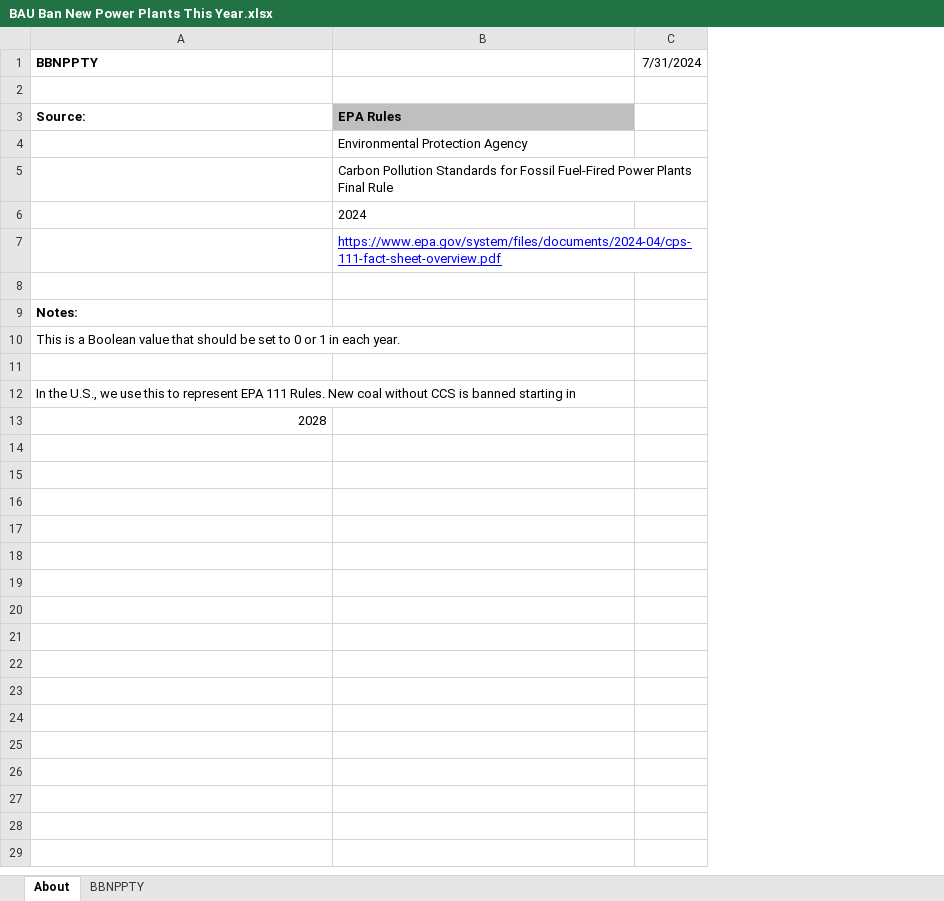
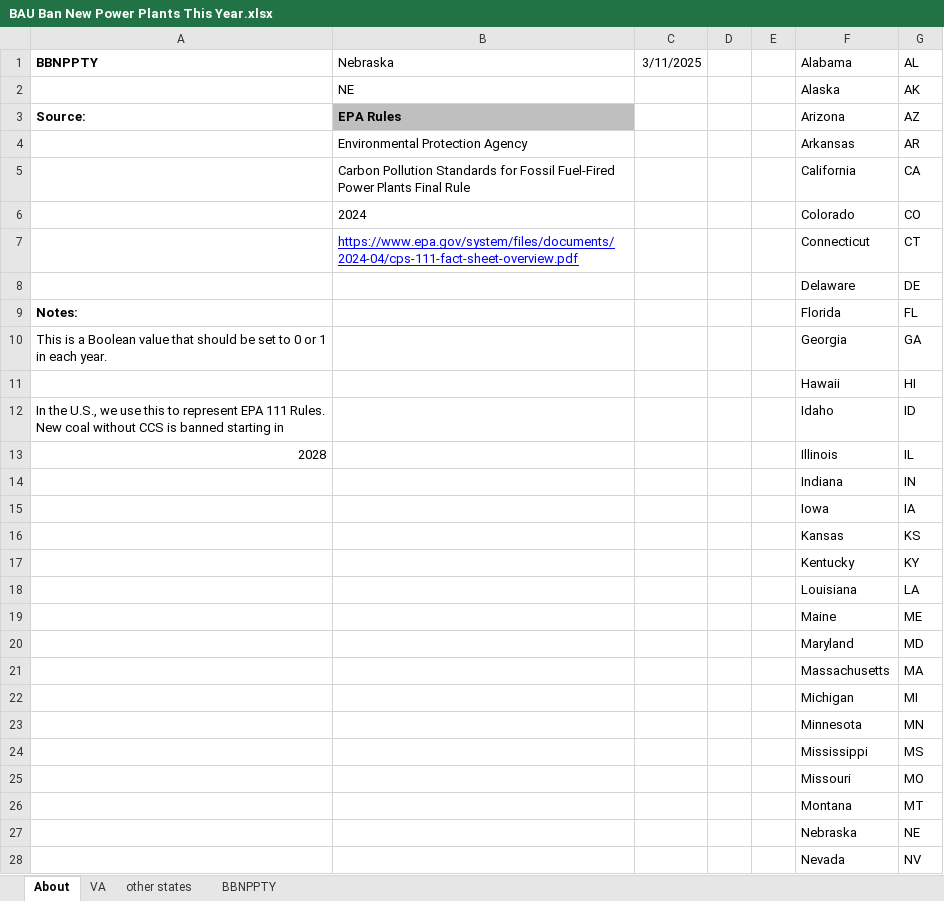
Before and after one commit to EnergyInnovation/eps-nebraska, an Excel workbook: InputData/elec/BBNPPTY/BAU Ban New Power Plants This Year.xlsx, sheet About, drawn as a sheet; only a part is shown; values as stored, in another font and other column widths than the file's, no borders; removed rows and columns are numbered as before the commit, all else as after; the diff covers the shown part only; the diff names each change by its address in the sheet, - before the commit and + after, or states it on an @@ line.

```diff
--- a/InputData/elec/BBNPPTY/BAU Ban New Power Plants This Year.xlsx (sheet About)
+++ b/InputData/elec/BBNPPTY/BAU Ban New Power Plants This Year.xlsx (sheet About)
+sheet tab: VA
+sheet tab: other states
-column C (7/31/2024), empty
+column C (3/11/2025), empty
+column D, empty
+column E, empty
+column F (Alabama), rows 2-13: Alaska | Arizona | Arkansas | California | Colorado | Connecticut | Delaware | Florida | Georgia | Hawaii | Idaho | Illinois
+column G (AL), rows 2-13: AK | AZ | AR | CA | CO | CT | DE | FL | GA | HI | ID | IL
-B1: (empty)
+B1: Nebraska
-row 2: (empty)
+row 2:  | NE |  |  |  | Alaska | AK
-row 8: (empty)
+row 8:  |  |  |  |  | Delaware | DE
-row 11: (empty)
+row 11:  |  |  |  |  | Hawaii | HI
+row 14:  |  |  |  |  | Indiana | IN
+row 15:  |  |  |  |  | Iowa | IA
+row 16:  |  |  |  |  | Kansas | KS
+row 17:  |  |  |  |  | Kentucky | KY
+row 18:  |  |  |  |  | Louisiana | LA
+row 19:  |  |  |  |  | Maine | ME
+row 20:  |  |  |  |  | Maryland | MD
+row 21:  |  |  |  |  | Massachusetts | MA
+row 22:  |  |  |  |  | Michigan | MI
+row 23:  |  |  |  |  | Minnesota | MN
+row 24:  |  |  |  |  | Mississippi | MS
+row 25:  |  |  |  |  | Missouri | MO
+row 26:  |  |  |  |  | Montana | MT
+row 27:  |  |  |  |  | Nebraska | NE
+row 28:  |  |  |  |  | Nevada | NV
```
Also changed, not shown: 22 added rows elsewhere in this sheet, sheet BBNPPTY, formulas that keep their value, InputData/elec/RACP/RPS Alternative Compliance Payment.xlsx, InputData/fuels/BS/BAU Subsidies.xlsx, 23 other files.
